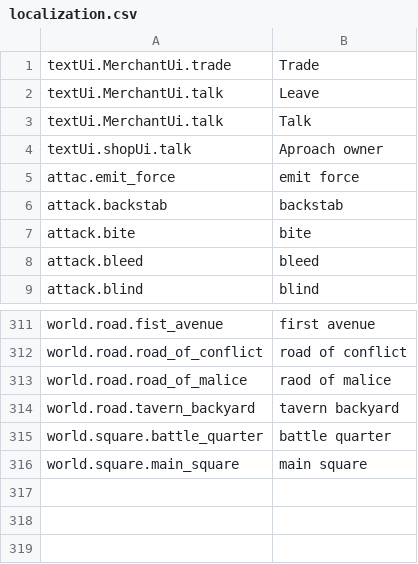
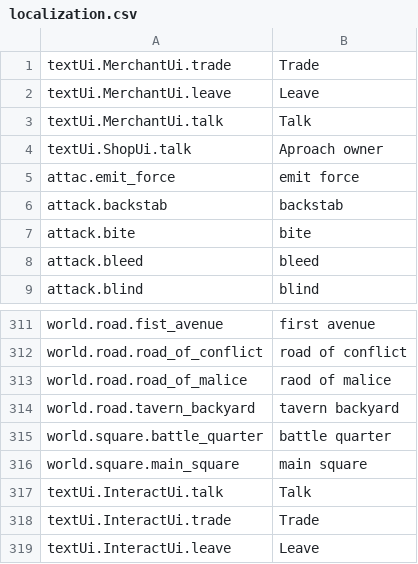
Before and after one commit to lancvslav/TheGame, a CSV file: resources/localization/localization.csv, drawn as a sheet; only a part is shown, gaps mark what is left out.

```diff
--- a/resources/localization/localization.csv
+++ b/resources/localization/localization.csv
@@ -1,5 +1,5 @@
 textUi.MerchantUi.trade;Trade
-textUi.MerchantUi.talk;Leave
+textUi.MerchantUi.leave;Leave
 textUi.MerchantUi.talk;Talk
-textUi.shopUi.talk;Aproach owner
+textUi.ShopUi.talk;Aproach owner
 attac.emit_force;emit force
@@ -316 +316,4 @@ world.square.battle_quarter;battle quarter
 world.square.main_square;main square
+textUi.InteractUi.talk;Talk
+textUi.InteractUi.trade;Trade
+textUi.InteractUi.leave;Leave
```
Also changed, not shown: 21 other files.
